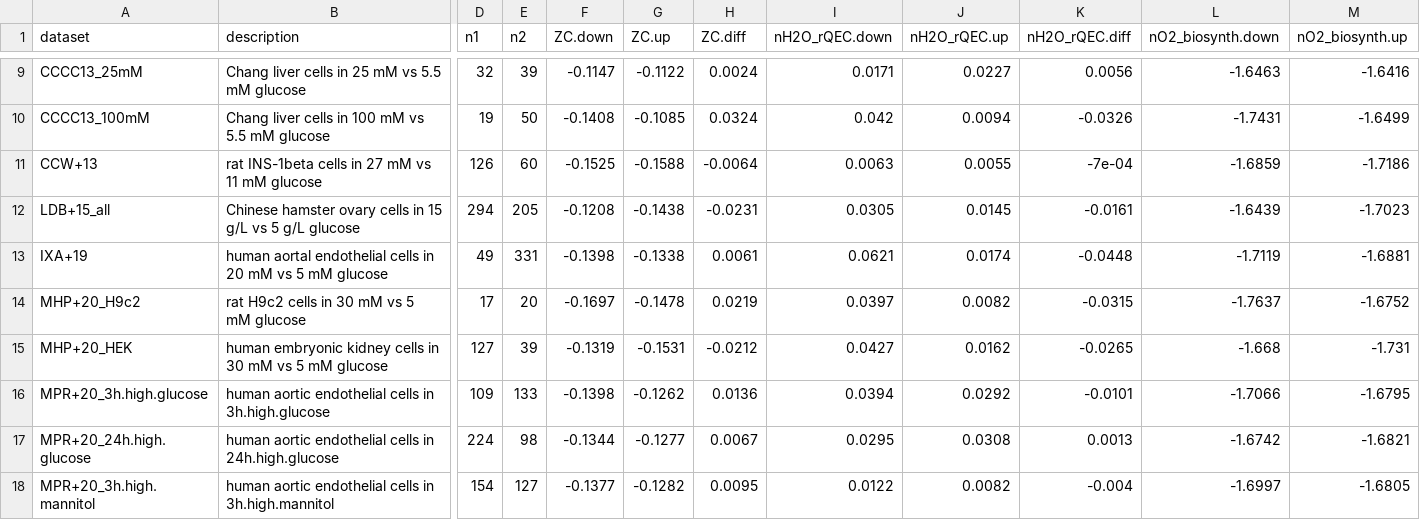
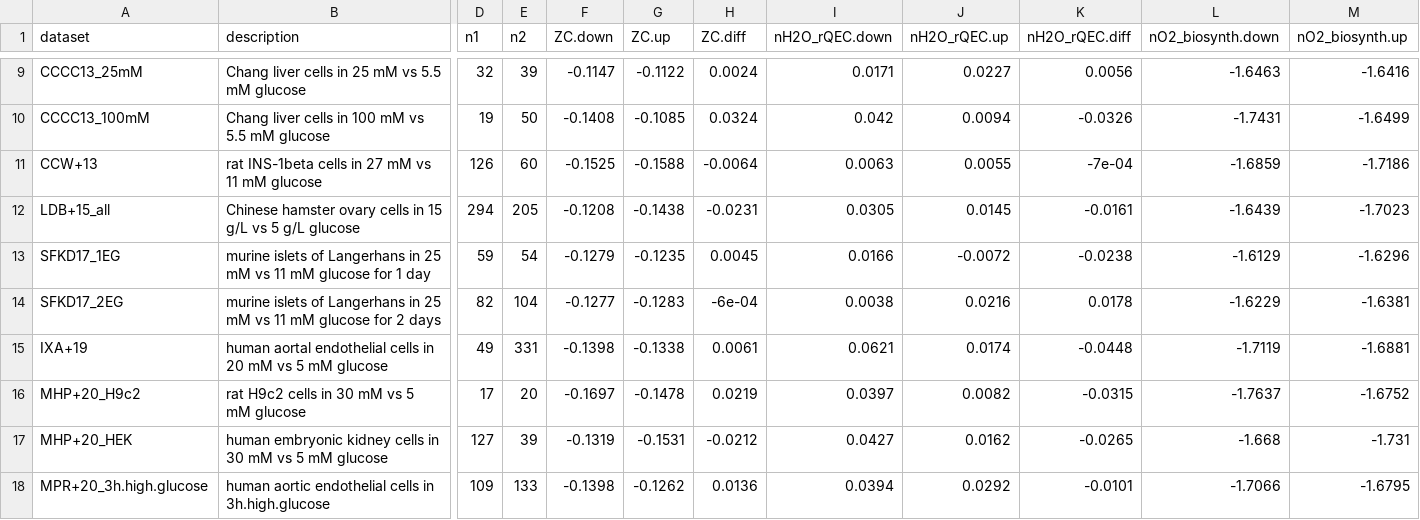
Before and after one commit to jedick/canprot, a CSV file: inst/extdata/vignette_output/glucose.csv, drawn as a sheet; only a part is shown, gaps mark what is left out; the shorter side is filled out with more unchanged rows; rows hold the shown columns only; the diff names each change by its address in the sheet, - before the commit and + after, or states it on an @@ line.

Commit message:
Add glucose/SFKD17

```diff
--- a/inst/extdata/vignette_output/glucose.csv
+++ b/inst/extdata/vignette_output/glucose.csv
+row 13: SFKD17_1EG | murine islets of Langerhans in 25 mM vs 11 mM glucose for 1 day | 59 | 54 | -0.1279 | -0.1235 | 0.0045 | 0.0166 | -0.0072 | -0.0238 | -1.6129 | -1.6296
+row 14: SFKD17_2EG | murine islets of Langerhans in 25 mM vs 11 mM glucose for 2 days | 82 | 104 | -0.1277 | -0.1283 | -6e-04 | 0.0038 | 0.0216 | 0.0178 | -1.6229 | -1.6381
```
Also changed, not shown: inst/extdata/protein/uniprot_updates.csv, 7 other files.
